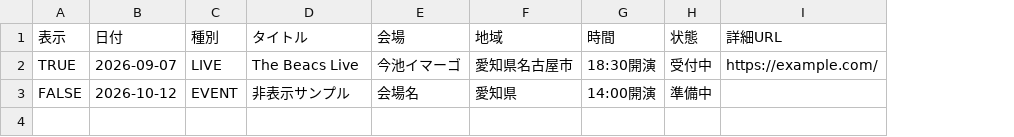
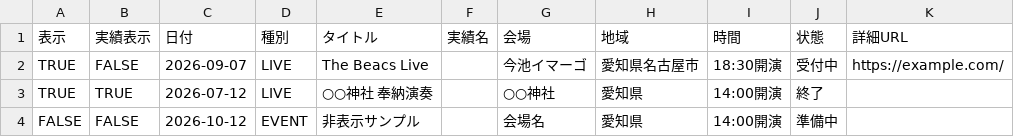
Before and after one commit to brocco3/beacs-site, a CSV file: data/events-template.csv, drawn as a sheet; addresses are those after the commit; the diff names each change by its address in the sheet, - before the commit and + after, or states it on an @@ line.

```diff
--- a/data/events-template.csv
+++ b/data/events-template.csv
+column B (実績表示), row 2: FALSE; row 4: FALSE
+column F (実績名), empty
+row 3: TRUE | TRUE | 2026-07-12 | LIVE | ○○神社 奉納演奏 |  | ○○神社 | 愛知県 | 14:00開演 | 終了
```
Also changed, not shown: 8 other files.
